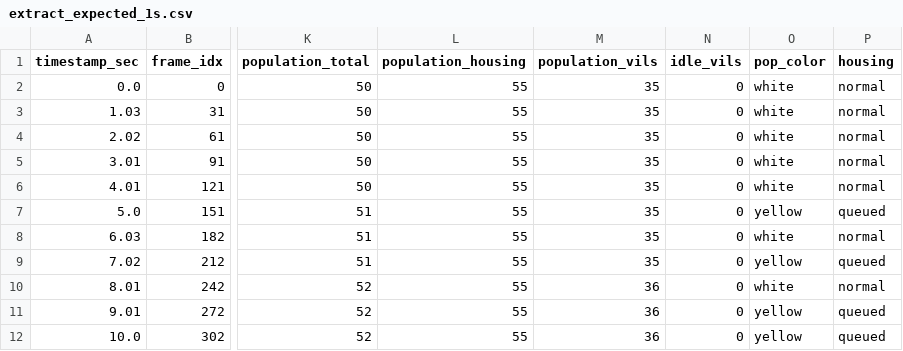
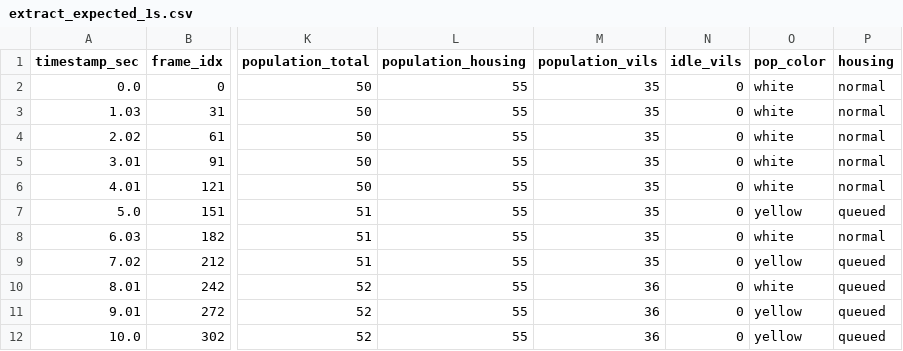
Before and after one commit to chris-h-sg/aoe2-squire, a CSV file: test_bench/extract_expected_1s.csv, drawn as a sheet; only a part is shown, gaps mark what is left out; the diff names each change by its address in the sheet, - before the commit and + after, or states it on an @@ line.

```diff
--- a/test_bench/extract_expected_1s.csv
+++ b/test_bench/extract_expected_1s.csv
-P10 (housing): normal
+P10 (housing): queued
```
Also changed, not shown: test_bench/extract-housed_expected_1s.csv.
